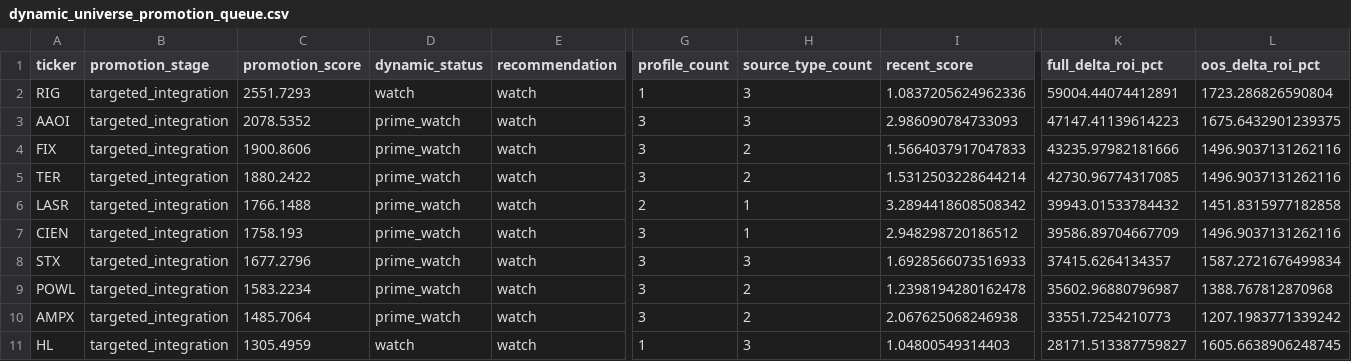
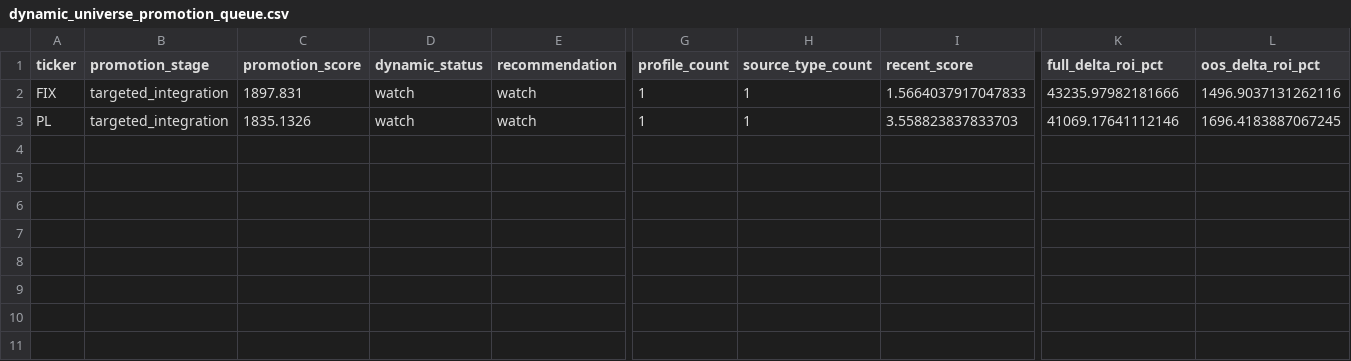
Before and after one commit to NicoJornet/trading-bot, a CSV file: data/dynamic_universe/dynamic_universe_promotion_queue.csv, drawn as a sheet; only a part is shown, gaps mark what is left out; removed rows and columns are numbered as before the commit, all else as after; rows hold the shown columns only; the diff names each change by its address in the sheet, - before the commit and + after, or states it on an @@ line.

```diff
--- a/data/dynamic_universe/dynamic_universe_promotion_queue.csv
+++ b/data/dynamic_universe/dynamic_universe_promotion_queue.csv
-row 2: RIG | targeted_integration | 2551.7293 | watch | watch | 1 | 3 | 1.0837205624962336 | 59004.44074412891 | 1723.286826590804
-row 3: AAOI | targeted_integration | 2078.5352 | prime_watch | watch | 3 | 3 | 2.986090784733093 | 47147.41139614223 | 1675.6432901239375
-C2 (promotion_score): 1900.8606
+C2 (promotion_score): 1897.831
-D2 (dynamic_status): prime_watch
+D2 (dynamic_status): watch
-G2 (profile_count): 3
+G2 (profile_count): 1
-H2 (source_type_count): 2
+H2 (source_type_count): 1
-row 5: TER | targeted_integration | 1880.2422 | prime_watch | watch | 3 | 2 | 1.5312503228644214 | 42730.96774317085 | 1496.9037131262116
-row 6: LASR | targeted_integration | 1766.1488 | prime_watch | watch | 2 | 1 | 3.2894418608508342 | 39943.01533784432 | 1451.8315977182858
-row 7: CIEN | targeted_integration | 1758.193 | prime_watch | watch | 3 | 1 | 2.948298720186512 | 39586.89704667709 | 1496.9037131262116
-row 8: STX | targeted_integration | 1677.2796 | prime_watch | watch | 3 | 3 | 1.6928566073516933 | 37415.6264134357 | 1587.2721676499834
-row 9: POWL | targeted_integration | 1583.2234 | prime_watch | watch | 3 | 2 | 1.2398194280162478 | 35602.96880796987 | 1388.767812870968
-row 10: AMPX | targeted_integration | 1485.7064 | prime_watch | watch | 3 | 2 | 2.067625068246938 | 33551.7254210773 | 1207.1983771339242
-A3 (ticker): HL
+A3 (ticker): PL
-C3 (promotion_score): 1305.4959
+C3 (promotion_score): 1835.1326
-H3 (source_type_count): 3
+H3 (source_type_count): 1
-I3 (recent_score): 1.04800549314403
+I3 (recent_score): 3.558823837833703
-K3 (full_delta_roi_pct): 28171.513387759827
+K3 (full_delta_roi_pct): 41069.17641112146
-L3 (oos_delta_roi_pct): 1605.6638906248745
+L3 (oos_delta_roi_pct): 1696.4183887067245
```
Also changed, not shown: 3 other files.
